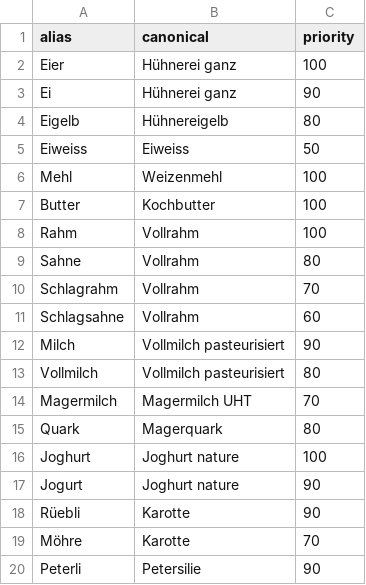
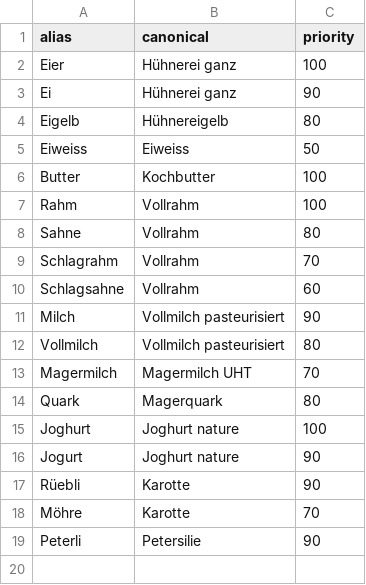
Before and after one commit to bar9/open-farming-hackdays-label-creator, a CSV file: src/ingredient_aliases.csv, drawn as a sheet; the diff names each change by its address in the sheet, - before the commit and + after, or states it on an @@ line.

```diff
--- a/src/ingredient_aliases.csv
+++ b/src/ingredient_aliases.csv
-row 6: Mehl | Weizenmehl | 100
```
Also changed, not shown: src/food_db.csv, 28 other files.
